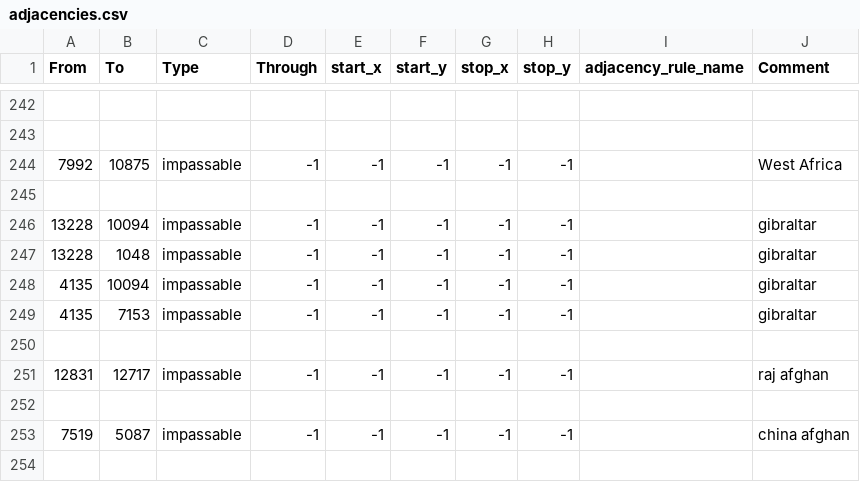
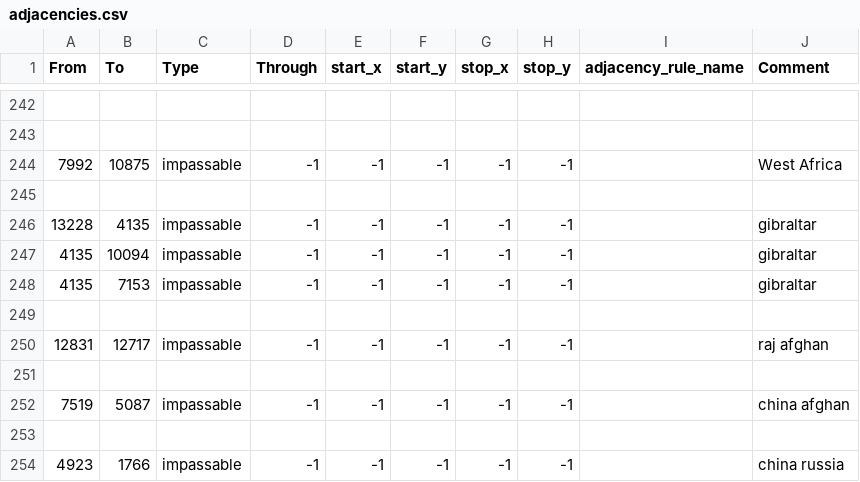
Before and after one commit to Force-Attack/Force-Attack, a CSV file: map/adjacencies.csv, drawn as a sheet; only a part is shown, gaps mark what is left out; the shorter side is filled out with more unchanged rows.

```diff
--- a/map/adjacencies.csv
+++ b/map/adjacencies.csv
@@ -245,4 +245,3 @@ From;To;Type;Through;start_x;start_y;stop_x;stop_y;adjacency_rule_name;Comment
 
-13228;10094;impassable;-1;-1;-1;-1;-1;;gibraltar
-13228;1048;impassable;-1;-1;-1;-1;-1;;gibraltar
+13228;4135;impassable;-1;-1;-1;-1;-1;;gibraltar
 4135;10094;impassable;-1;-1;-1;-1;-1;;gibraltar
```
Also changed, not shown: 3 other files.
